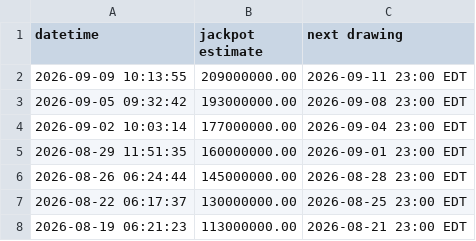
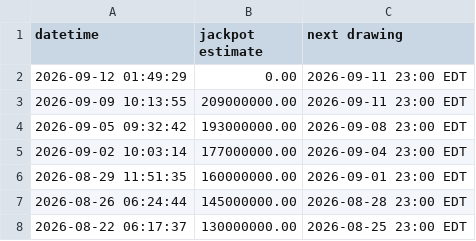
Before and after one commit to bquinn17/bquinn17.github.io, a CSV file: lottery/data/past_megamillions_jackpots.csv, drawn as a sheet; only a part is shown; the shorter side is filled out with more unchanged rows; the diff names each change by its address in the sheet, - before the commit and + after, or states it on an @@ line.

```diff
--- a/lottery/data/past_megamillions_jackpots.csv
+++ b/lottery/data/past_megamillions_jackpots.csv
+row 2: 2026-09-12 01:49:29 | 0.00 | 2026-09-11 23:00 EDT
```
Also changed, not shown: 1 other file.
